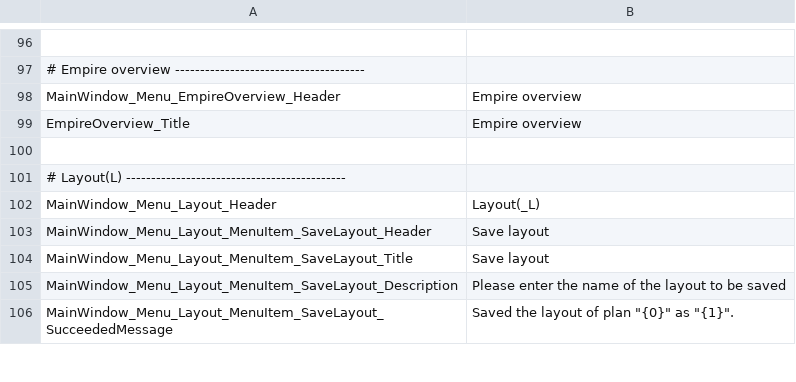
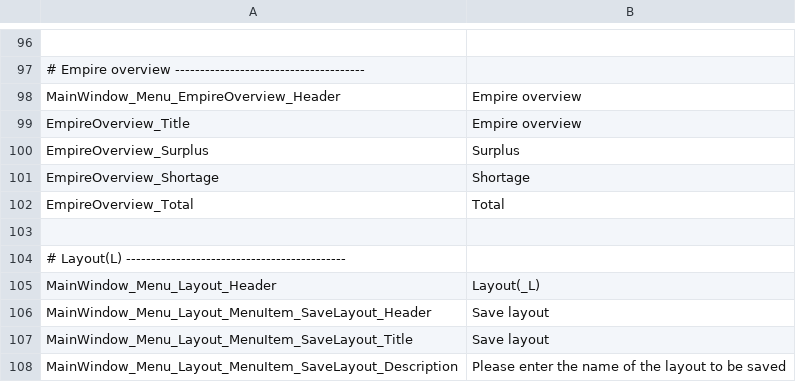
Before and after one commit to Ocelot1210/X4_ComplexCalculator, a CSV file: X4_ComplexCalculator/Localization/Lang.csv, drawn as a sheet; only a part is shown, gaps mark what is left out; the shorter side is filled out with more unchanged rows.

```diff
--- a/X4_ComplexCalculator/Localization/Lang.csv
+++ b/X4_ComplexCalculator/Localization/Lang.csv
@@ -99,2 +99,5 @@ MainWindow_Menu_EmpireOverview_Header;Empire overview
 EmpireOverview_Title;Empire overview
+EmpireOverview_Surplus;Surplus
+EmpireOverview_Shortage;Shortage
+EmpireOverview_Total;Total
 
```
Also changed, not shown: X4_ComplexCalculator/Localization/Lang.ja-JP.csv, 6 other files.
